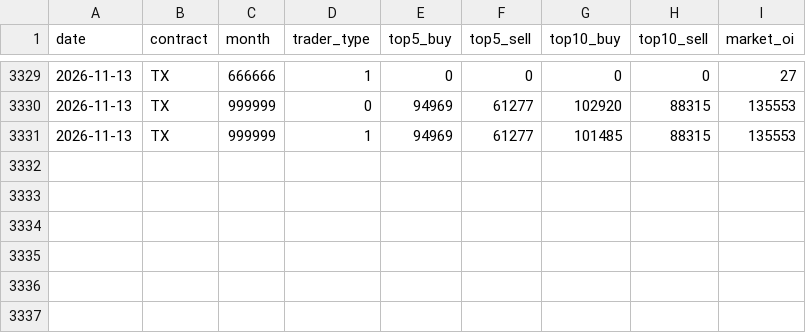
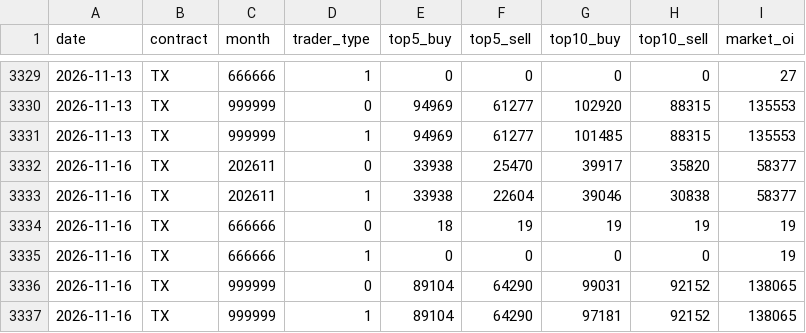
Before and after one commit to thomaschko/quietfolio-data, a CSV file: taifex_hist/large.csv, drawn as a sheet; only a part is shown, gaps mark what is left out.

```diff
--- a/taifex_hist/large.csv
+++ b/taifex_hist/large.csv
@@ -3331 +3331,7 @@ date,contract,month,trader_type,top5_buy,top5_sell,top10_buy,top10_sell,market_o
 2026-11-13,TX,999999,1,94969,61277,101485,88315,135553
+2026-11-16,TX,202611,0,33938,25470,39917,35820,58377
+2026-11-16,TX,202611,1,33938,22604,39046,30838,58377
+2026-11-16,TX,666666,0,18,19,19,19,19
+2026-11-16,TX,666666,1,0,0,0,0,19
+2026-11-16,TX,999999,0,89104,64290,99031,92152,138065
+2026-11-16,TX,999999,1,89104,64290,97181,92152,138065
```
Also changed, not shown: taifex_hist/fut_inst.csv, taifex_hist/fut_oi.csv, 4 other files.
